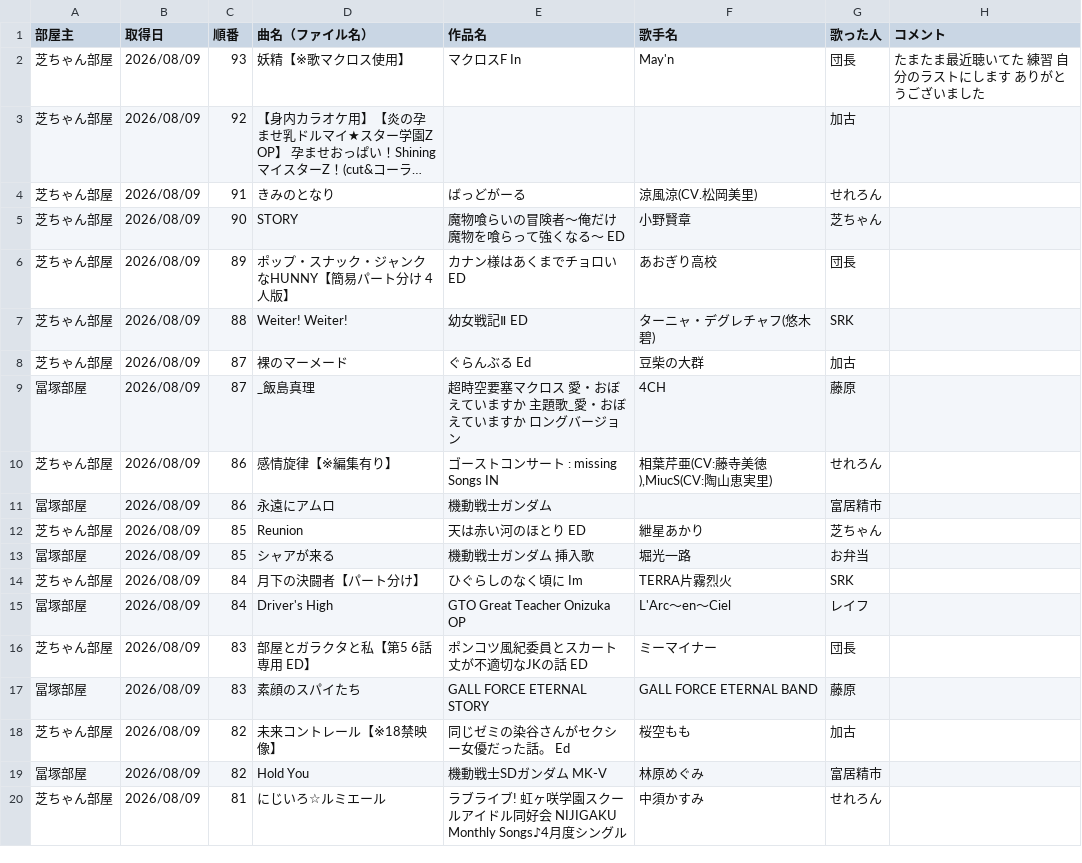
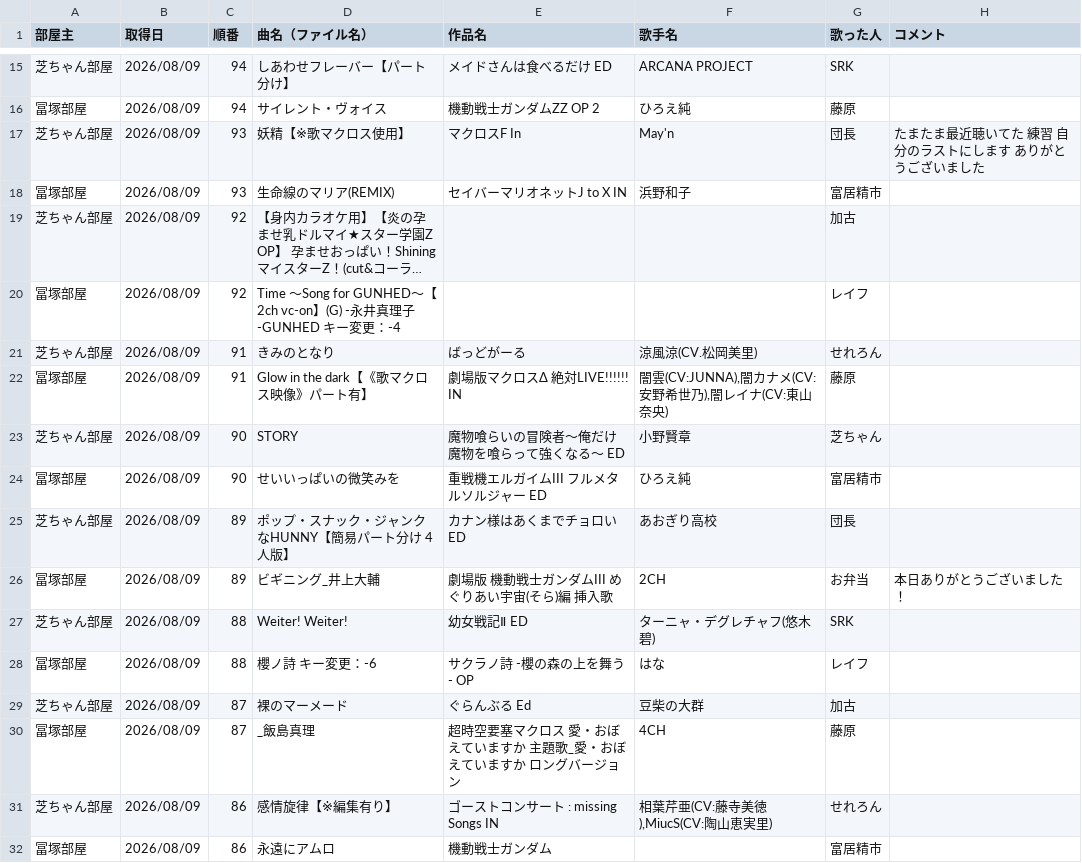
Before and after one commit to hachi515/karaoke_setlist, a CSV file: history_4.csv, drawn as a sheet; only a part is shown, gaps mark what is left out; the shorter side is filled out with more unchanged rows; long unchanged cells end in …; the diff covers the shown part only; the diff names each change by its address in the sheet, - before the commit and + after, or states it on an @@ line.

```diff
--- a/history_4.csv
+++ b/history_4.csv
+row 15: 芝ちゃん部屋 | 2026/08/09 | 94 | しあわせフレーバー【パート分け】 | メイドさんは食べるだけ ED | ARCANA PROJECT | SRK
+row 16: 冨塚部屋 | 2026/08/09 | 94 | サイレント・ヴォイス | 機動戦士ガンダムΖΖ OP 2 | ひろえ純 | 藤原
+row 18: 冨塚部屋 | 2026/08/09 | 93 | 生命線のマリア(REMIX) | セイバーマリオネットJ to X IN | 浜野和子 | 富居精市
+row 20: 冨塚部屋 | 2026/08/09 | 92 | Time ～Song for GUNHED～【2ch vc-on】(G) -永井真理子 -GUNHED キー変更：-4 |  |  | レイフ
+row 22: 冨塚部屋 | 2026/08/09 | 91 | Glow in the dark【《歌マクロス映像》パート有】 | 劇場版マクロスΔ 絶対LIVE!!!!!! IN | 闇雲(CV:JUNNA),闇カナメ(CV:安野希世乃),闇レイナ(CV:東山奈央) | 藤原
+row 24: 冨塚部屋 | 2026/08/09 | 90 | せいいっぱいの微笑みを | 重戦機エルガイムIII フルメタルソルジャー ED | ひろえ純 | 富居精市
+row 26: 冨塚部屋 | 2026/08/09 | 89 | ビギニング_井上大輔 | 劇場版 機動戦士ガンダムIII めぐりあい宇宙(そら)編 挿入歌 | 2CH | お弁当 | 本日ありがとうございました！
+row 28: 冨塚部屋 | 2026/08/09 | 88 | 櫻ノ詩 キー変更：-6 | サクラノ詩 -櫻の森の上を舞う- OP | はな | レイフ
```
Also changed, not shown: 13 added rows elsewhere in this file, 3 other files.
